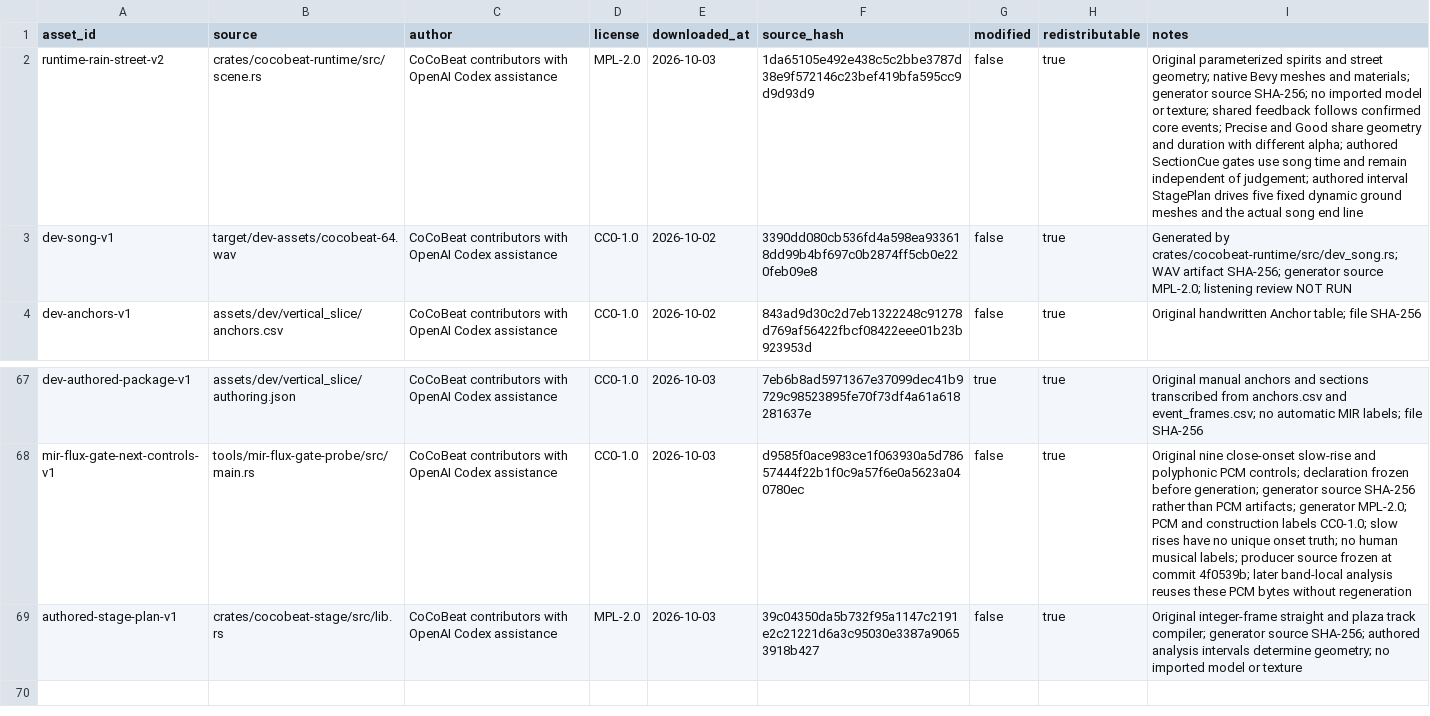
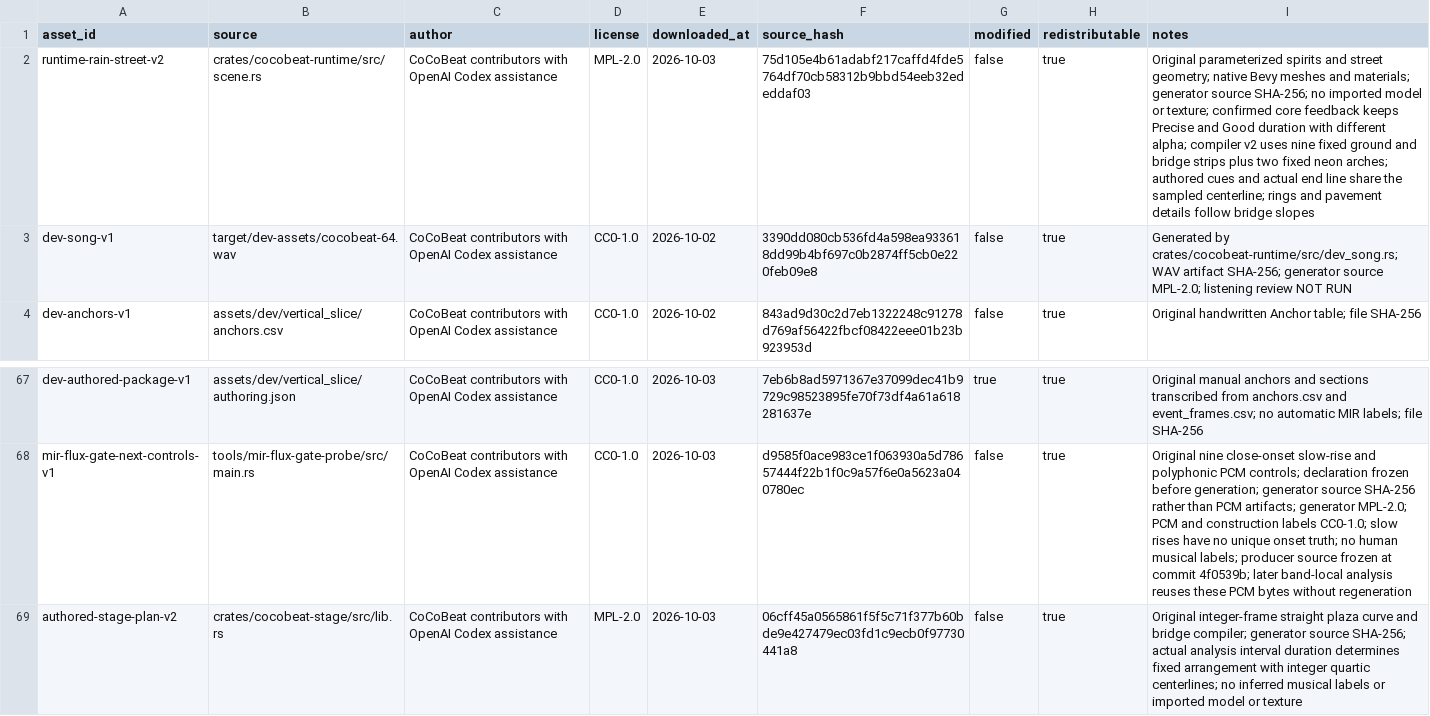
Before and after one commit to Xarth-Mai/CoCoBeat, a CSV file: licenses/ASSET_PROVENANCE.csv, drawn as a sheet; only a part is shown, gaps mark what is left out; the diff names each change by its address in the sheet, - before the commit and + after, or states it on an @@ line.

Commit message:
feat(stage): add curves and bridges to authored tracks

```diff
--- a/licenses/ASSET_PROVENANCE.csv
+++ b/licenses/ASSET_PROVENANCE.csv
-F2 (source_hash): 1da65105e492e438c5c2bbe3787d38e9f572146c23bef419bfa595cc9d9d93d9
+F2 (source_hash): 75d105e4b61adabf217caffd4fde5764df70cb58312b9bbd54eeb32ededdaf03
-I2 (notes): …or texture; shared feedback follows confirmed core events; Precise and Good share geometry and duration with different alpha; authored SectionCue gates use song time and remain independent of judgement; authored interval StagePlan drives five fixed dynamic ground meshes and the actual song end line
+I2 (notes): …or texture; confirmed core feedback keeps Precise and Good duration with different alpha; compiler v2 uses nine fixed ground and bridge strips plus two fixed neon arches; authored cues and actual end line share the sampled centerline; rings and pavement details follow bridge slopes
-A69 (asset_id): authored-stage-plan-v1
+A69 (asset_id): authored-stage-plan-v2
-F69 (source_hash): 39c04350da5b732f95a1147c2191e2c21221d6a3c95030e3387a90653918b427
+F69 (source_hash): 06cff45a0565861f5f5c71f377b60bde9e427479ec03fd1c9ecb0f97730441a8
-I69 (notes): …integer-frame straight and plaza track compiler; generator source SHA-256; authored analysis intervals determine geometry; no imported model…
+I69 (notes): …integer-frame straight plaza curve and bridge compiler; generator source SHA-256; actual analysis interval duration determines fixed arrangement with integer quartic centerlines; no inferred musical labels or imported model…
```
Also changed, not shown: 12 other files.
